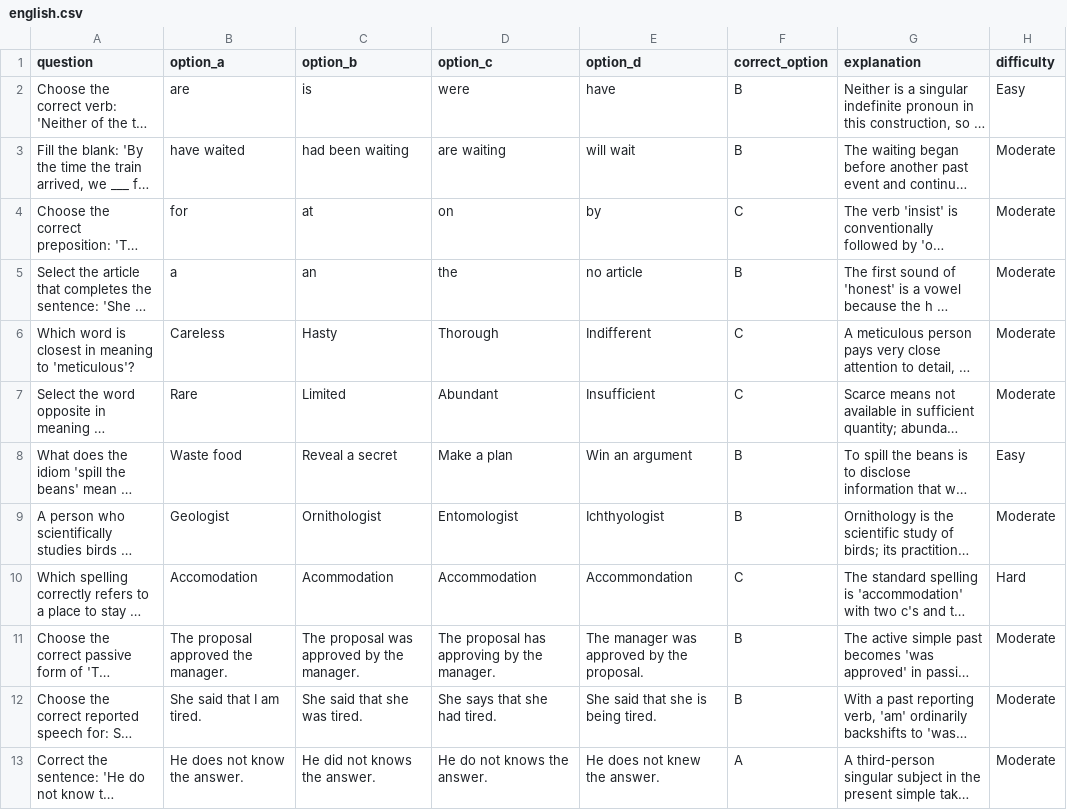
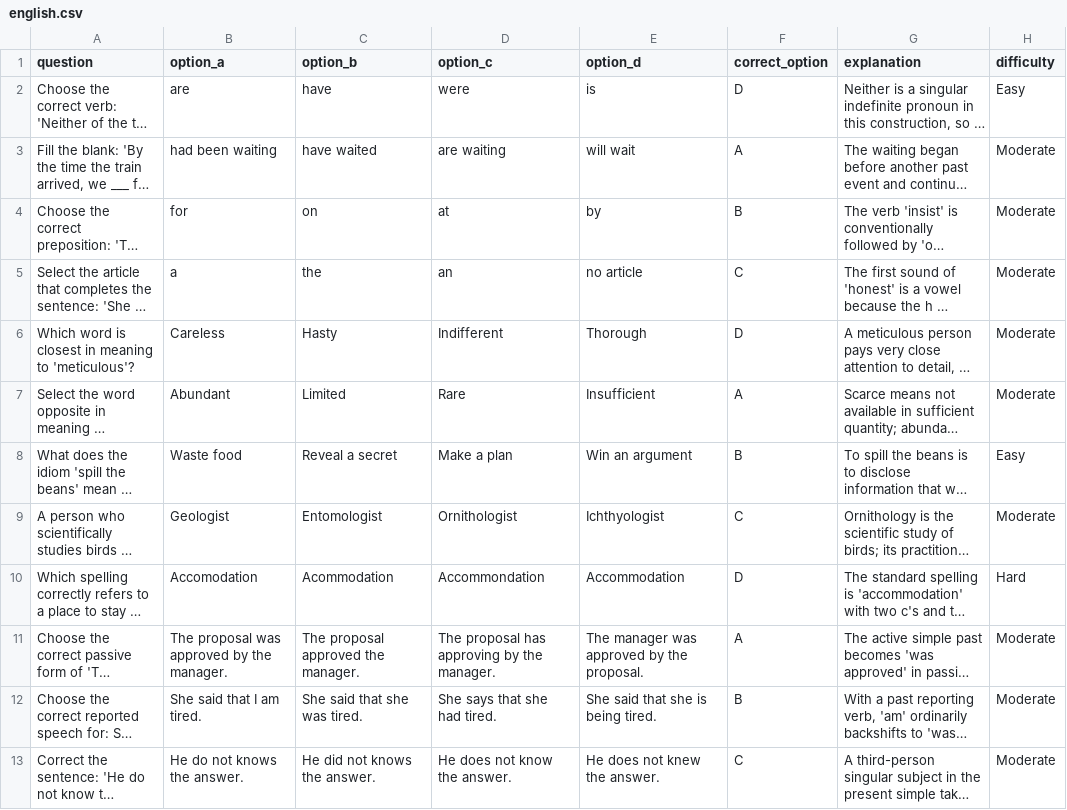
Before and after one commit to yankeeDamn/Quiz-App, a CSV file: content/ssc-cgl-2026/mock-01/english.csv, drawn as a sheet; only a part is shown; long unchanged cells end in …; the diff covers the shown part only; the diff names each change by its address in the sheet, - before the commit and + after, or states it on an @@ line.

Commit message:
content(ssc): sync english CSV after balanced answer order

```diff
--- a/content/ssc-cgl-2026/mock-01/english.csv
+++ b/content/ssc-cgl-2026/mock-01/english.csv
-C2 (option_b): is
+C2 (option_b): have
-E2 (option_d): have
+E2 (option_d): is
-F2 (correct_option): B
+F2 (correct_option): D
-B3 (option_a): have waited
+B3 (option_a): had been waiting
-C3 (option_b): had been waiting
+C3 (option_b): have waited
-F3 (correct_option): B
+F3 (correct_option): A
-C4 (option_b): at
+C4 (option_b): on
-D4 (option_c): on
+D4 (option_c): at
-F4 (correct_option): C
+F4 (correct_option): B
-C5 (option_b): an
+C5 (option_b): the
-D5 (option_c): the
+D5 (option_c): an
-F5 (correct_option): B
+F5 (correct_option): C
-D6 (option_c): Thorough
+D6 (option_c): Indifferent
-E6 (option_d): Indifferent
+E6 (option_d): Thorough
-F6 (correct_option): C
+F6 (correct_option): D
-B7 (option_a): Rare
+B7 (option_a): Abundant
-D7 (option_c): Abundant
+D7 (option_c): Rare
-F7 (correct_option): C
+F7 (correct_option): A
-C9 (option_b): Ornithologist
+C9 (option_b): Entomologist
-D9 (option_c): Entomologist
+D9 (option_c): Ornithologist
-F9 (correct_option): B
+F9 (correct_option): C
-D10 (option_c): Accommodation
+D10 (option_c): Accommondation
-E10 (option_d): Accommondation
+E10 (option_d): Accommodation
-F10 (correct_option): C
+F10 (correct_option): D
-B11 (option_a): The proposal approved the manager.
+B11 (option_a): The proposal was approved by the manager.
-C11 (option_b): The proposal was approved by the manager.
+C11 (option_b): The proposal approved the manager.
-F11 (correct_option): B
+F11 (correct_option): A
-B13 (option_a): He does not know the answer.
+B13 (option_a): He do not knows the answer.
-D13 (option_c): He do not knows the answer.
+D13 (option_c): He does not know the answer.
-F13 (correct_option): A
+F13 (correct_option): C
```
Also changed, not shown: 21 edited cells elsewhere in this file.
